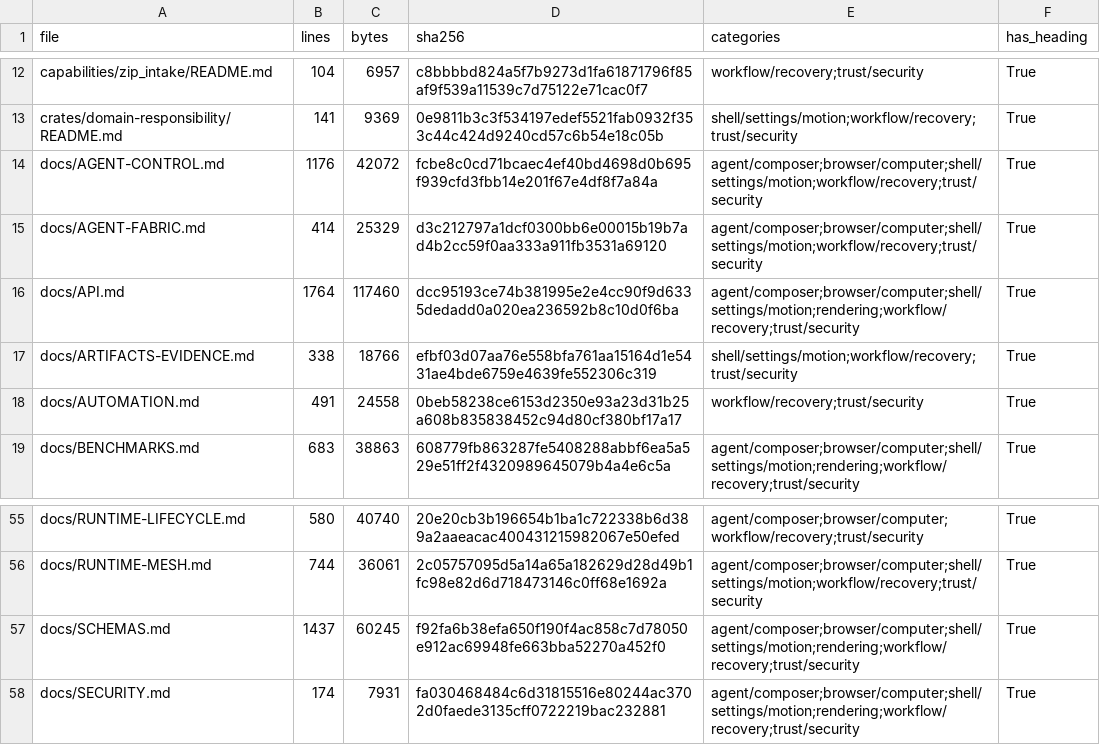
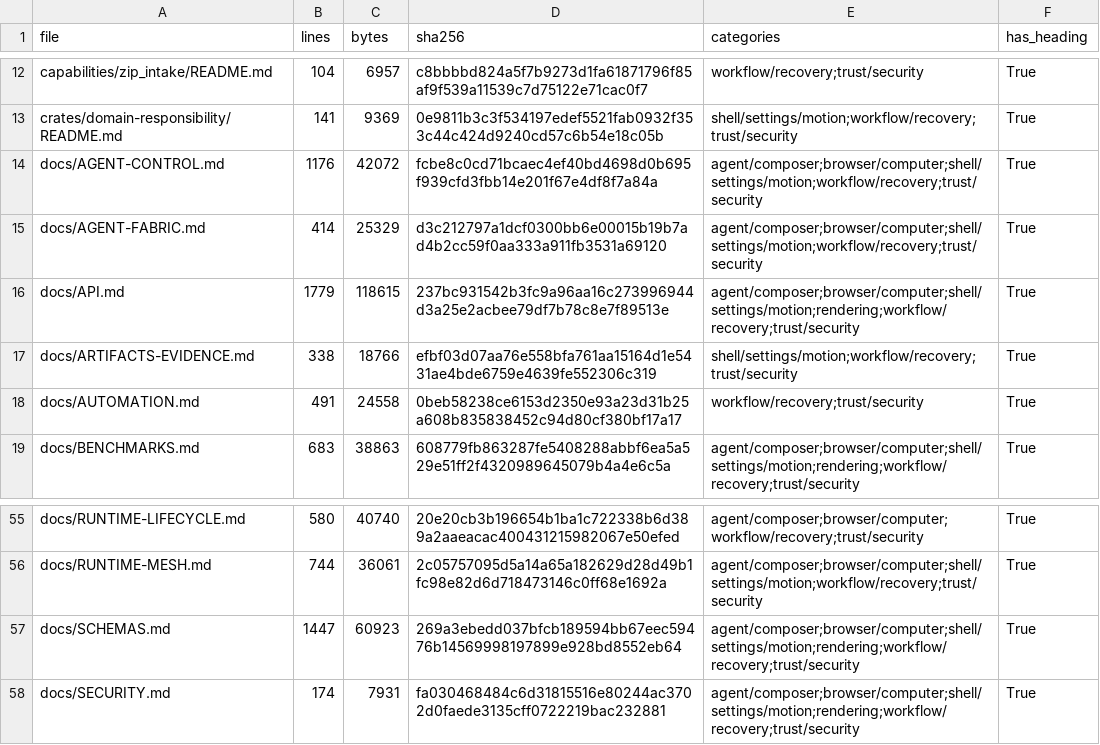
Before and after one commit to sarv-projects/litecowork, a CSV file: implementation/V1-MARKDOWN-INVENTORY.csv, drawn as a sheet; only a part is shown, gaps mark what is left out; the diff covers the shown part only.

```diff
--- a/implementation/V1-MARKDOWN-INVENTORY.csv
+++ b/implementation/V1-MARKDOWN-INVENTORY.csv
@@ -15,3 +15,3 @@ docs/AGENT-CONTROL.md,1176,42072,fcbe8c0cd71bcaec4ef40bd4698d0b695f939cfd3fbb14e
 docs/AGENT-FABRIC.md,414,25329,d3c212797a1dcf0300bb6e00015b19b7ad4b2cc59f0aa333a911fb3531a69120,agent/composer;browser/computer;shell/settings/motion;workflow/recovery;trust/security,True
-docs/API.md,1764,117460,dcc95193ce74b381995e2e4cc90f9d6335dedadd0a020ea236592b8c10d0f6ba,agent/composer;browser/computer;shell/settings/motion;rendering;workflow/recovery;trust/security,True
+docs/API.md,1779,118615,237bc931542b3fc9a96aa16c273996944d3a25e2acbee79df7b78c8e7f89513e,agent/composer;browser/computer;shell/settings/motion;rendering;workflow/recovery;trust/security,True
 docs/ARTIFACTS-EVIDENCE.md,338,18766,efbf03d07aa76e558bfa761aa15164d1e5431ae4bde6759e4639fe552306c319,shell/settings/motion;workflow/recovery;trust/security,True
@@ -56,3 +56,3 @@ docs/RUNTIME-LIFECYCLE.md,580,40740,20e20cb3b196654b1ba1c722338b6d389a2aaeacac40
 docs/RUNTIME-MESH.md,744,36061,2c05757095d5a14a65a182629d28d49b1fc98e82d6d718473146c0ff68e1692a,agent/composer;browser/computer;shell/settings/motion;workflow/recovery;trust/security,True
-docs/SCHEMAS.md,1437,60245,f92fa6b38efa650f190f4ac858c7d78050e912ac69948fe663bba52270a452f0,agent/composer;browser/computer;shell/settings/motion;rendering;workflow/recovery;trust/security,True
+docs/SCHEMAS.md,1447,60923,269a3ebedd037bfcb189594bb67eec59476b14569998197899e928bd8552eb64,agent/composer;browser/computer;shell/settings/motion;rendering;workflow/recovery;trust/security,True
 docs/SECURITY.md,174,7931,fa030468484c6d31815516e80244ac3702d0faede3135cff0722219bac232881,agent/composer;browser/computer;shell/settings/motion;rendering;workflow/recovery;trust/security,True
```
Also changed, not shown: 25 edited cells elsewhere in this file, 35 other files.
